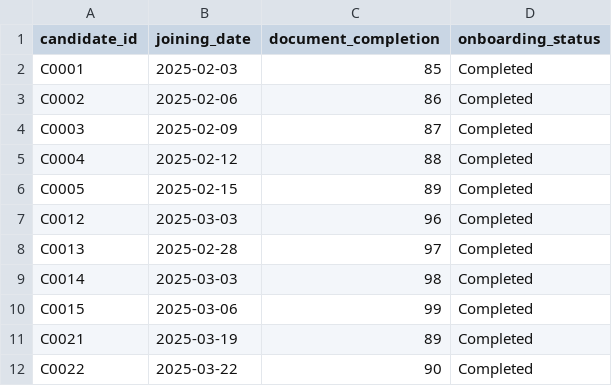
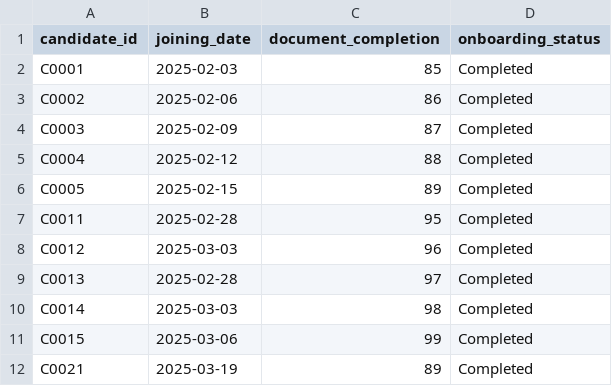
Before and after one commit to kalviumcommunity/S63-03-HirePulse, a CSV file: data/onboarding.csv, drawn as a sheet; only a part is shown; the shorter side is filled out with more unchanged rows.

```diff
--- a/data/onboarding.csv
+++ b/data/onboarding.csv
@@ -6,2 +6,3 @@ C0004,2025-02-12,88,Completed
 C0005,2025-02-15,89,Completed
+C0011,2025-02-28,95,Completed
 C0012,2025-03-03,96,Completed
```
Also changed, not shown: data/candidates.csv, data/interviews.csv, 9 other files.
